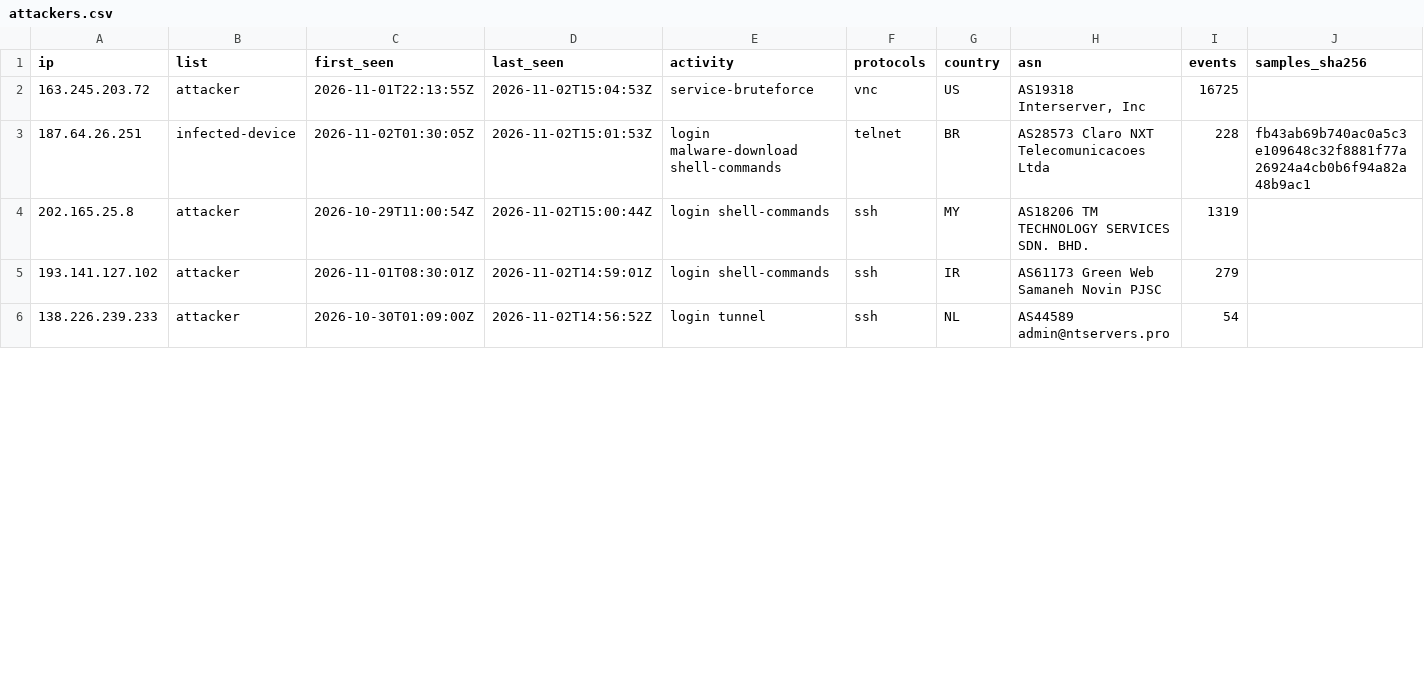
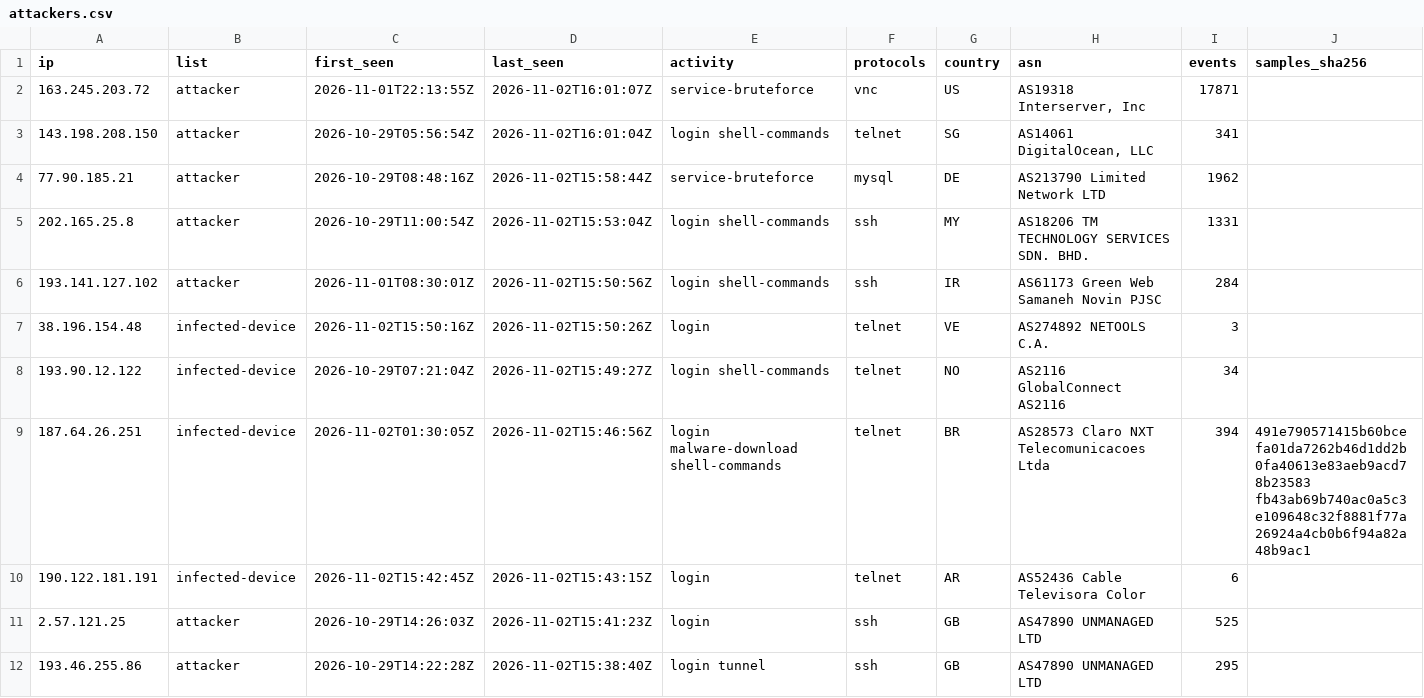
Before and after one commit to 0x1-so/honeypot-blocklist, a CSV file: attackers.csv, drawn as a sheet; only a part is shown; the shorter side is filled out with more unchanged rows; the diff covers the shown part only.

Commit message:
feed: 642 attackers, 496 infected devices (2026-11-02T16:01:12Z)

```diff
--- a/attackers.csv
+++ b/attackers.csv
@@ -1,5 +1,12 @@
 ip,list,first_seen,last_seen,activity,protocols,country,asn,events,samples_sha256
-163.245.203.72,attacker,2026-11-01T22:13:55Z,2026-11-02T15:04:53Z,service-bruteforce,vnc,US,"AS19318 Interserver, Inc",16725,
-187.64.26.251,infected-device,2026-11-02T01:30:05Z,2026-11-02T15:01:53Z,login malware-download shell-commands,telnet,BR,AS28573 Claro NXT Telecomunicacoes Ltda,228,fb43ab69b740ac0a5c3e109648c32f8881f77a26924a4cb0b6f94a82a48b9ac1
-202.165.25.8,attacker,2026-10-29T11:00:54Z,2026-11-02T15:00:44Z,login shell-commands,ssh,MY,AS18206 TM TECHNOLOGY SERVICES SDN. BHD.,1319,
-193.141.127.102,attacker,2026-11-01T08:30:01Z,2026-11-02T14:59:01Z,login shell-commands,ssh,IR,AS61173 Green Web Samaneh Novin PJSC,279,
+163.245.203.72,attacker,2026-11-01T22:13:55Z,2026-11-02T16:01:07Z,service-bruteforce,vnc,US,"AS19318 Interserver, Inc",17871,
+143.198.208.150,attacker,2026-10-29T05:56:54Z,2026-11-02T16:01:04Z,login shell-commands,telnet,SG,"AS14061 DigitalOcean, LLC",341,
+77.90.185.21,attacker,2026-10-29T08:48:16Z,2026-11-02T15:58:44Z,service-bruteforce,mysql,DE,AS213790 Limited Network LTD,1962,
+202.165.25.8,attacker,2026-10-29T11:00:54Z,2026-11-02T15:53:04Z,login shell-commands,ssh,MY,AS18206 TM TECHNOLOGY SERVICES SDN. BHD.,1331,
+193.141.127.102,attacker,2026-11-01T08:30:01Z,2026-11-02T15:50:56Z,login shell-commands,ssh,IR,AS61173 Green Web Samaneh Novin PJSC,284,
+38.196.154.48,infected-device,2026-11-02T15:50:16Z,2026-11-02T15:50:26Z,login,telnet,VE,AS274892 NETOOLS C.A.,3,
+193.90.12.122,infected-device,2026-10-29T07:21:04Z,2026-11-02T15:49:27Z,login shell-commands,telnet,NO,AS2116 GlobalConnect AS2116,34,
+187.64.26.251,infected-device,2026-11-02T01:30:05Z,2026-11-02T15:46:56Z,login malware-download shell-commands,telnet,BR,AS28573 Claro NXT Telecomunicacoes Ltda,394,491e790571415b60bcefa01da7262b46d1dd2b0fa40613e83aeb9acd78b23583 fb43ab69b740ac0a5c3e109648c32f8881f77a26924a4cb0b6f94a82a48b9ac1
+190.122.181.191,infected-device,2026-11-02T15:42:45Z,2026-11-02T15:43:15Z,login,telnet,AR,AS52436 Cable Televisora Color,6,
+2.57.121.25,attacker,2026-10-29T14:26:03Z,2026-11-02T15:41:23Z,login,ssh,GB,AS47890 UNMANAGED LTD,525,
+193.46.255.86,attacker,2026-10-29T14:22:28Z,2026-11-02T15:38:40Z,login tunnel,ssh,GB,AS47890 UNMANAGED LTD,295,
```
Also changed, not shown: 4 added rows and 7 removed rows elsewhere in this file, 4 other files.
